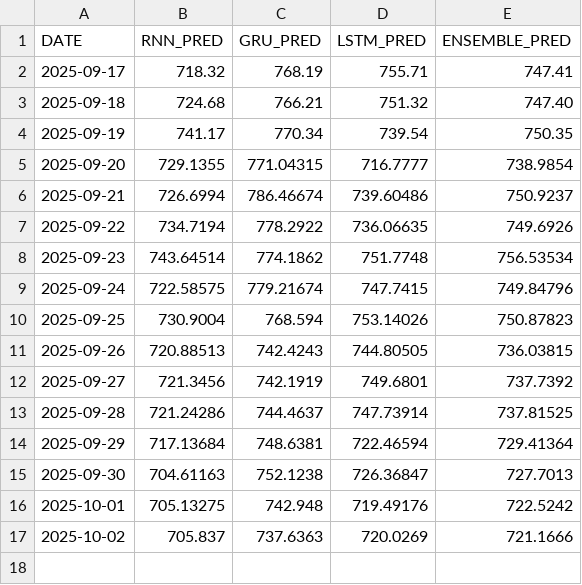
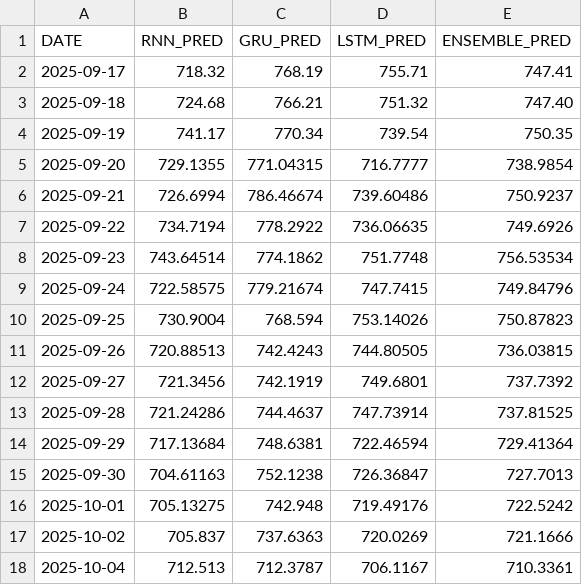
Before and after one commit to sfremerey/backprophet, a CSV file: data/META_predictions.csv, drawn as a sheet.

Commit message:
Add predictions.

```diff
--- a/data/META_predictions.csv
+++ b/data/META_predictions.csv
@@ -17 +17,2 @@ DATE,RNN_PRED,GRU_PRED,LSTM_PRED,ENSEMBLE_PRED
 2025-10-02,705.837,737.6363,720.0269,721.1666
+2025-10-04,712.513,712.3787,706.1167,710.3361
```
